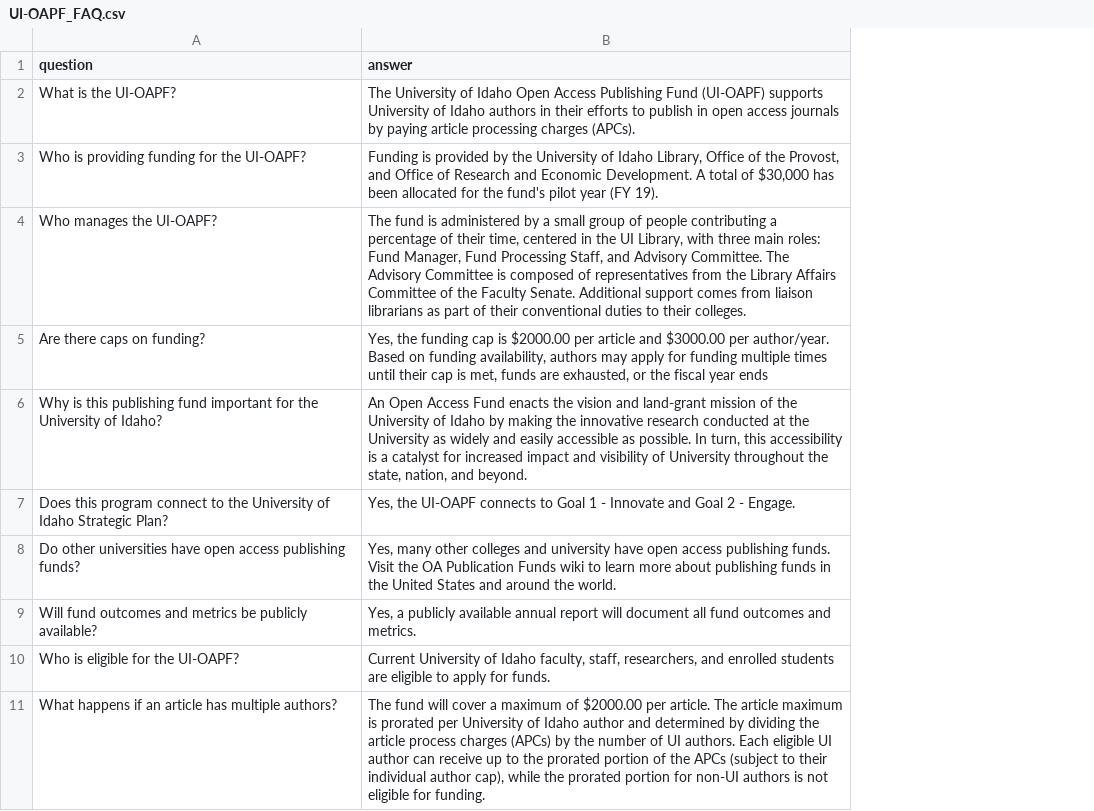
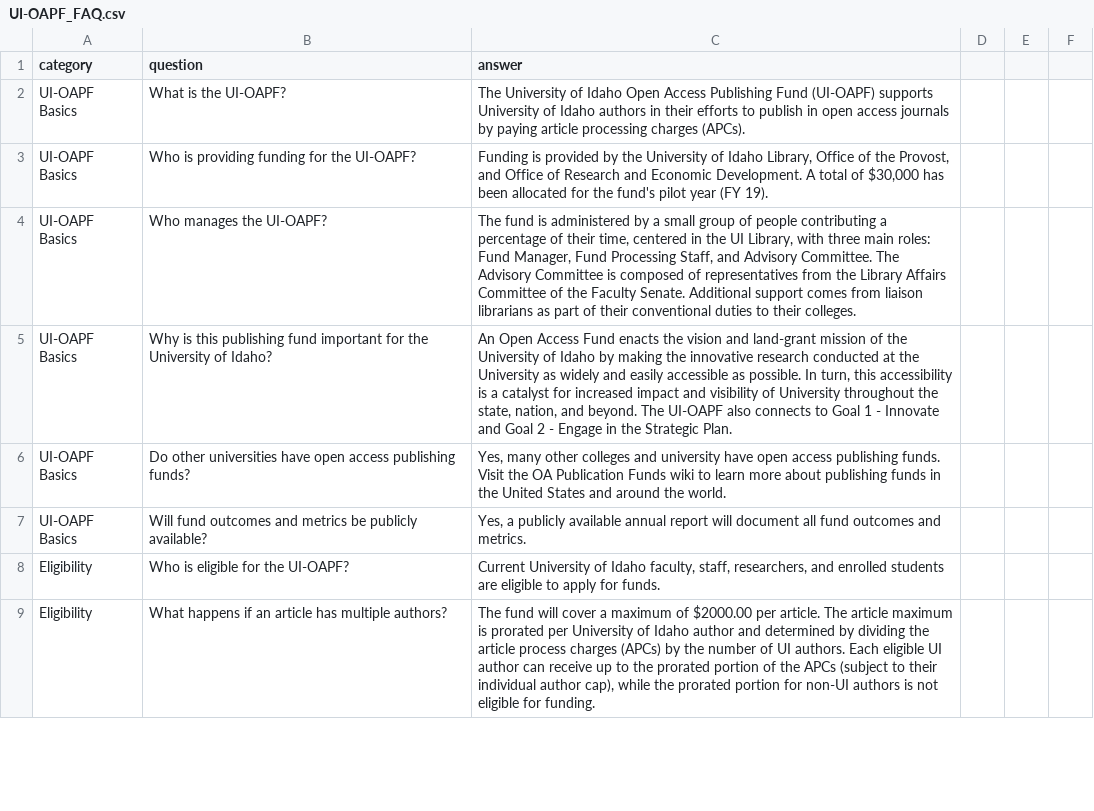
Before and after one commit to uidaholib/open_source, a CSV file: _data/UI-OAPF_FAQ.csv, drawn as a sheet; only a part is shown; removed rows and columns are numbered as before the commit, all else as after; the diff covers the shown part only; the diff names each change by its address in the sheet, - before the commit and + after, or states it on an @@ line.

Commit message:
add categories, remove strat plan and hybrid FAQ

```diff
--- a/_data/UI-OAPF_FAQ.csv
+++ b/_data/UI-OAPF_FAQ.csv
+column A (category), rows 2-9: UI-OAPF Basics | UI-OAPF Basics | UI-OAPF Basics | UI-OAPF Basics | UI-OAPF Basics | UI-OAPF Basics | Eligibility | Eligibility
+column D, empty
+column E, empty
+column F, empty
-row 5: Are there caps on funding? | Yes, the funding cap is $2000.00 per article and $3000.00 per author/year. Based on funding availability, authors may apply for funding multiple times until their cap is met, funds are exhausted, or the fiscal year ends
-C5 (answer): …and beyond.
+C5 (answer): …and beyond. The UI-OAPF also connects to Goal 1 - Innovate and Goal 2 - Engage in the Strategic Plan.
-row 7: Does this program connect to the University of Idaho Strategic Plan? | Yes, the UI-OAPF connects to Goal 1 - Innovate and Goal 2 - Engage.
```
Also changed, not shown: 2 added rows, 3 removed rows and 1 edited cell elsewhere in this file.
